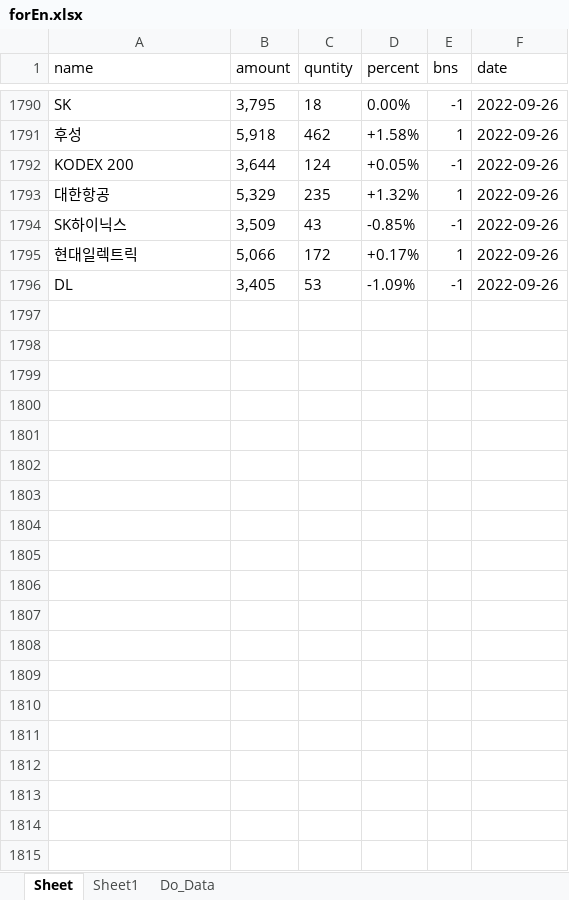
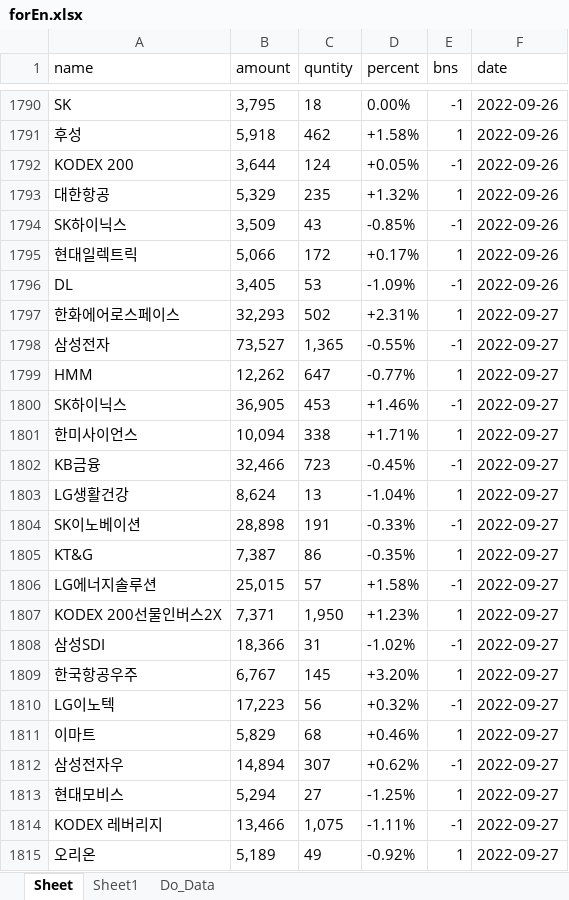
Before and after one commit to starshorse/20200228start, an Excel workbook: python_ex/forEn.xlsx, sheet Sheet, drawn as a sheet; only a part is shown, gaps mark what is left out; values as stored, in another font and other column widths than the file's, no borders; the diff covers the shown part only; the diff names each change by its address in the sheet, - before the commit and + after, or states it on an @@ line.

```diff
--- a/python_ex/forEn.xlsx (sheet Sheet)
+++ b/python_ex/forEn.xlsx (sheet Sheet)
+row 1797: 한화에어로스페이스 | 32,293 | 502 | +2.31% | 1 | 2022-09-27
+row 1798: 삼성전자 | 73,527 | 1,365 | -0.55% | -1 | 2022-09-27
+row 1799: HMM | 12,262 | 647 | -0.77% | 1 | 2022-09-27
+row 1800: SK하이닉스 | 36,905 | 453 | +1.46% | -1 | 2022-09-27
+row 1801: 한미사이언스 | 10,094 | 338 | +1.71% | 1 | 2022-09-27
+row 1802: KB금융 | 32,466 | 723 | -0.45% | -1 | 2022-09-27
+row 1803: LG생활건강 | 8,624 | 13 | -1.04% | 1 | 2022-09-27
+row 1804: SK이노베이션 | 28,898 | 191 | -0.33% | -1 | 2022-09-27
+row 1805: KT&G | 7,387 | 86 | -0.35% | 1 | 2022-09-27
+row 1806: LG에너지솔루션 | 25,015 | 57 | +1.58% | -1 | 2022-09-27
+row 1807: KODEX 200선물인버스2X | 7,371 | 1,950 | +1.23% | 1 | 2022-09-27
+row 1808: 삼성SDI | 18,366 | 31 | -1.02% | -1 | 2022-09-27
+row 1809: 한국항공우주 | 6,767 | 145 | +3.20% | 1 | 2022-09-27
+row 1810: LG이노텍 | 17,223 | 56 | +0.32% | -1 | 2022-09-27
+row 1811: 이마트 | 5,829 | 68 | +0.46% | 1 | 2022-09-27
+row 1812: 삼성전자우 | 14,894 | 307 | +0.62% | -1 | 2022-09-27
+row 1813: 현대모비스 | 5,294 | 27 | -1.25% | 1 | 2022-09-27
+row 1814: KODEX 레버리지 | 13,466 | 1,075 | -1.11% | -1 | 2022-09-27
+row 1815: 오리온 | 5,189 | 49 | -0.92% | 1 | 2022-09-27
```
Also changed, not shown: 41 added rows elsewhere in this sheet, 3 other files.
